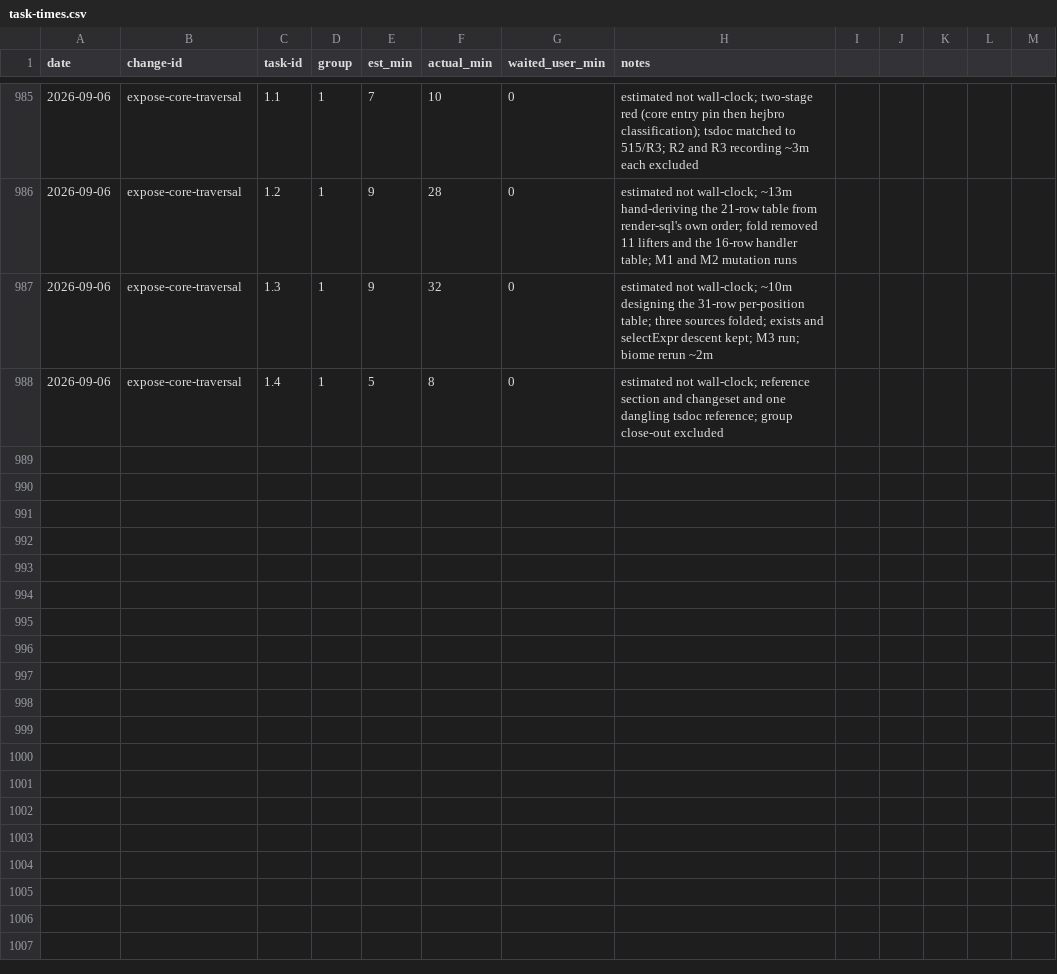
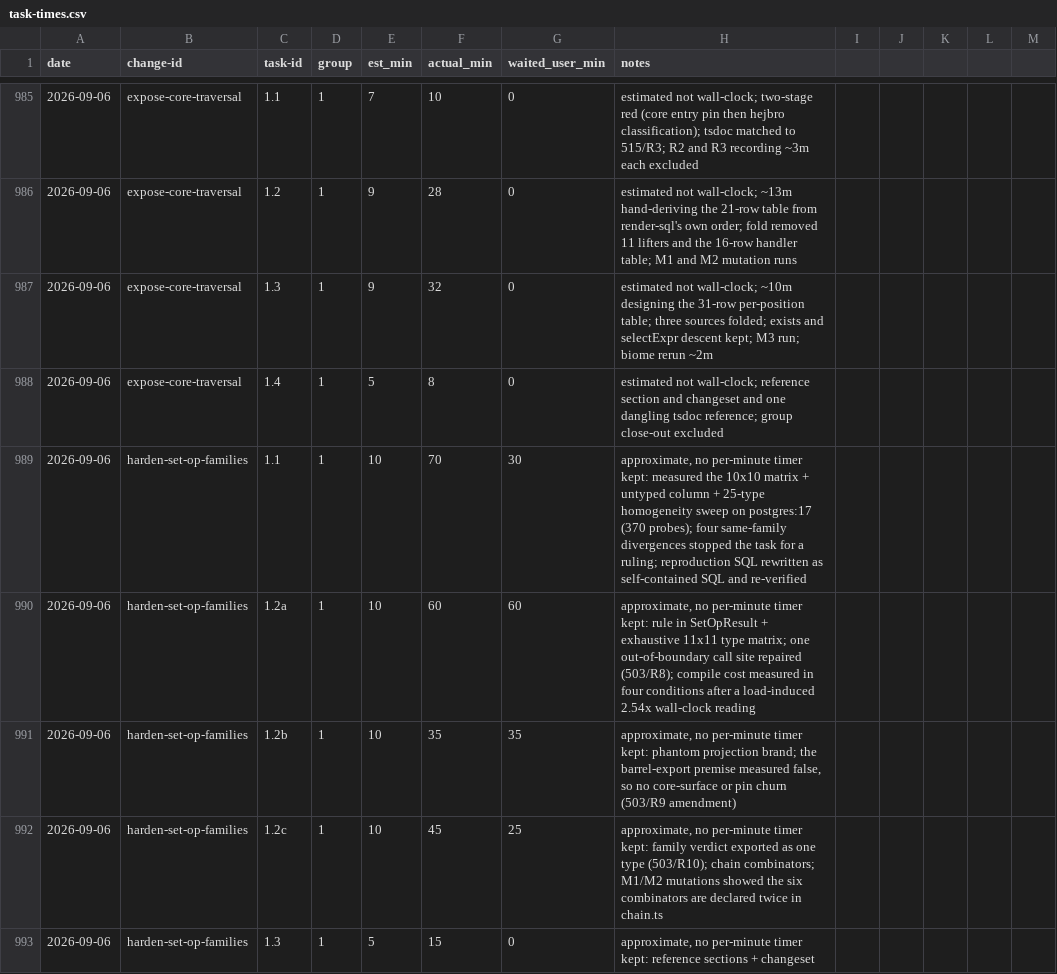
Before and after one commit to quickstart-now/hejbro, a CSV file: openspec/task-times.csv, drawn as a sheet; only a part is shown, gaps mark what is left out; the diff names each change by its address in the sheet, - before the commit and + after, or states it on an @@ line.

Commit message:
chore(openspec): record task times and refresh the badges

```diff
--- a/openspec/task-times.csv
+++ b/openspec/task-times.csv
+row 989: 2026-09-06 | harden-set-op-families | 1.1 | 1 | 10 | 70 | 30 | approximate, no per-minute timer kept: measured the 10x10 matrix + untyped column + 25-type homogeneity sweep on postgres:17 (370 probes); four same-family divergences stopped the task for a ruling; reproduction SQL rewritten as self-contained SQL and re-verified
+row 990: 2026-09-06 | harden-set-op-families | 1.2a | 1 | 10 | 60 | 60 | approximate, no per-minute timer kept: rule in SetOpResult + exhaustive 11x11 type matrix; one out-of-boundary call site repaired (503/R8); compile cost measured in four conditions after a load-induced 2.54x wall-clock reading
+row 991: 2026-09-06 | harden-set-op-families | 1.2b | 1 | 10 | 35 | 35 | approximate, no per-minute timer kept: phantom projection brand; the barrel-export premise measured false, so no core-surface or pin churn (503/R9 amendment)
+row 992: 2026-09-06 | harden-set-op-families | 1.2c | 1 | 10 | 45 | 25 | approximate, no per-minute timer kept: family verdict exported as one type (503/R10); chain combinators; M1/M2 mutations showed the six combinators are declared twice in chain.ts
+row 993: 2026-09-06 | harden-set-op-families | 1.3 | 1 | 5 | 15 | 0 | approximate, no per-minute timer kept: reference sections + changeset
```
Also changed, not shown: 3 other files.
